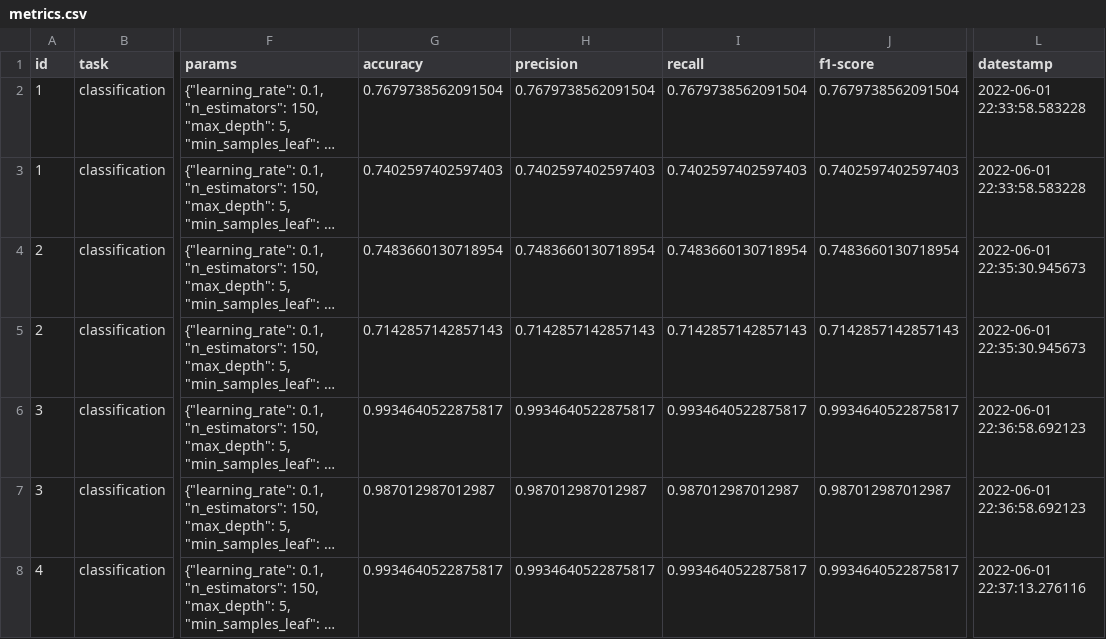
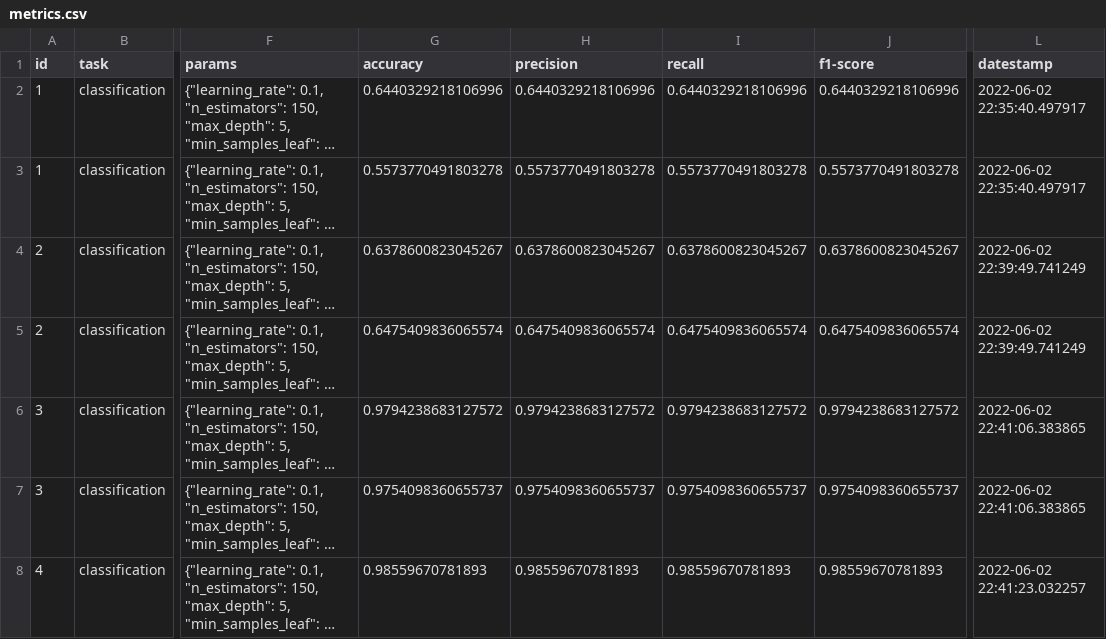
Before and after one commit to argrecsys/arg-classifier, a CSV file: results/metrics.csv, drawn as a sheet; only a part is shown, gaps mark what is left out; long unchanged cells end in …; the diff covers the shown part only; the diff names each change by its address in the sheet, - before the commit and + after, or states it on an @@ line.

Commit message:
Update Argument Classifier module
- Bug fixed (regarding dataset multilabel condition).
- Models and metric results updated.

```diff
--- a/results/metrics.csv
+++ b/results/metrics.csv
-G2 (accuracy): 0.7679738562091504
+G2 (accuracy): 0.6440329218106996
-H2 (precision): 0.7679738562091504
+H2 (precision): 0.6440329218106996
-I2 (recall): 0.7679738562091504
+I2 (recall): 0.6440329218106996
-J2 (f1-score): 0.7679738562091504
+J2 (f1-score): 0.6440329218106996
-L2:L3 (datestamp): 2022-06-01 22:33:58.583228
+L2:L3 (datestamp): 2022-06-02 22:35:40.497917
-G3 (accuracy): 0.7402597402597403
+G3 (accuracy): 0.5573770491803278
-H3 (precision): 0.7402597402597403
+H3 (precision): 0.5573770491803278
-I3 (recall): 0.7402597402597403
+I3 (recall): 0.5573770491803278
-J3 (f1-score): 0.7402597402597403
+J3 (f1-score): 0.5573770491803278
-G4 (accuracy): 0.7483660130718954
+G4 (accuracy): 0.6378600823045267
-H4 (precision): 0.7483660130718954
+H4 (precision): 0.6378600823045267
-I4 (recall): 0.7483660130718954
+I4 (recall): 0.6378600823045267
-J4 (f1-score): 0.7483660130718954
+J4 (f1-score): 0.6378600823045267
-L4:L5 (datestamp): 2022-06-01 22:35:30.945673
+L4:L5 (datestamp): 2022-06-02 22:39:49.741249
-G5 (accuracy): 0.7142857142857143
+G5 (accuracy): 0.6475409836065574
-H5 (precision): 0.7142857142857143
+H5 (precision): 0.6475409836065574
-I5 (recall): 0.7142857142857143
+I5 (recall): 0.6475409836065574
-J5 (f1-score): 0.7142857142857143
+J5 (f1-score): 0.6475409836065574
-G6 (accuracy): 0.9934640522875817
+G6 (accuracy): 0.9794238683127572
-H6 (precision): 0.9934640522875817
+H6 (precision): 0.9794238683127572
-I6 (recall): 0.9934640522875817
+I6 (recall): 0.9794238683127572
-J6 (f1-score): 0.9934640522875817
+J6 (f1-score): 0.9794238683127572
-L6:L7 (datestamp): 2022-06-01 22:36:58.692123
+L6:L7 (datestamp): 2022-06-02 22:41:06.383865
-G7 (accuracy): 0.987012987012987
+G7 (accuracy): 0.9754098360655737
-H7 (precision): 0.987012987012987
+H7 (precision): 0.9754098360655737
-I7 (recall): 0.987012987012987
+I7 (recall): 0.9754098360655737
-J7 (f1-score): 0.987012987012987
+J7 (f1-score): 0.9754098360655737
-G8 (accuracy): 0.9934640522875817
+G8 (accuracy): 0.98559670781893
-H8 (precision): 0.9934640522875817
+H8 (precision): 0.98559670781893
-I8 (recall): 0.9934640522875817
+I8 (recall): 0.98559670781893
-J8 (f1-score): 0.9934640522875817
+J8 (f1-score): 0.98559670781893
-L8 (datestamp): 2022-06-01 22:37:13.276116
+L8 (datestamp): 2022-06-02 22:41:23.032257
```
Also changed, not shown: 4 removed rows and 5 edited cells elsewhere in this file, 9 other files.
